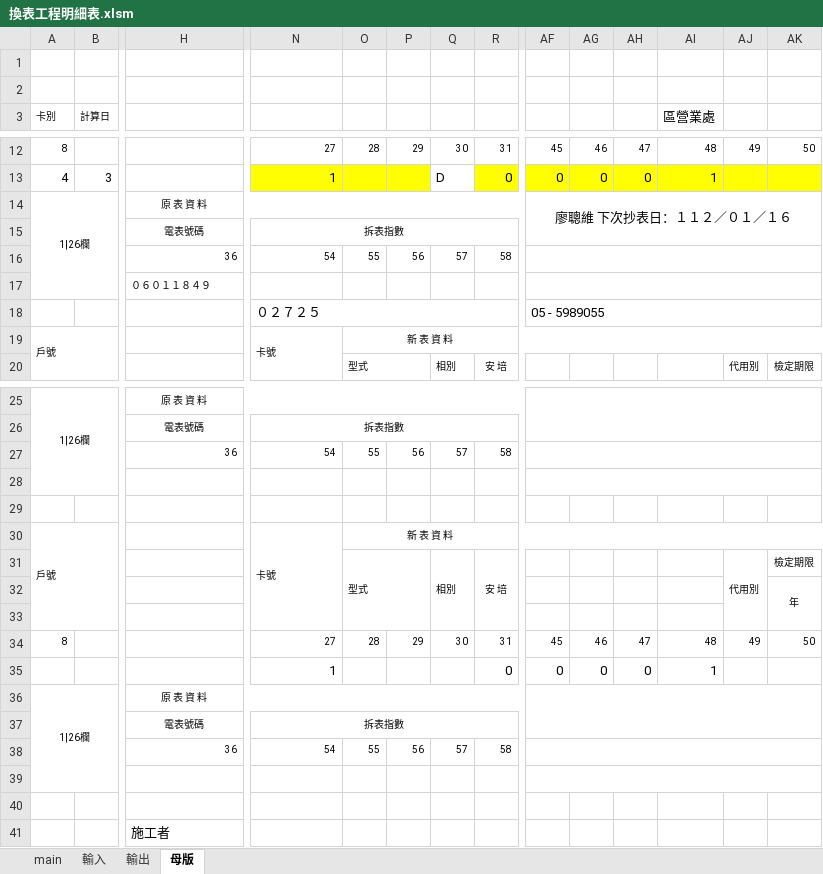
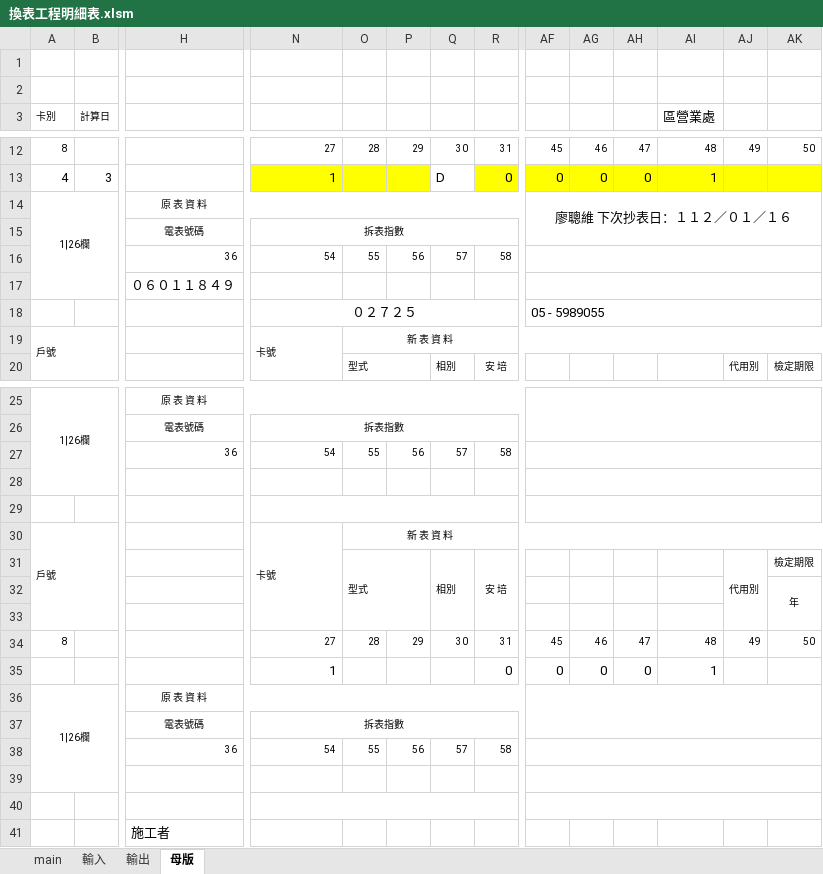
Before and after one commit to skyran1278/VbaProject, an Excel workbook: 20210620_MergeMail/換表工程明細表.xlsm, sheet 母版, drawn as a sheet; only a part is shown, gaps mark what is left out; values as stored, in another font and other column widths than the file's, no borders; the diff names each change by its address in the sheet, - before the commit and + after, or states it on an @@ line.

Commit message:
feat(20210620_MergeMail): 調整母版格式

```diff
--- a/20210620_MergeMail/換表工程明細表.xlsm (sheet 母版)
+++ b/20210620_MergeMail/換表工程明細表.xlsm (sheet 母版)
@@ H17 text size: larger @@
-N18 alignment: left
+N18 alignment: center
+N29:R29 merged
+AF29:BB29 merged
+N40:R40 merged
+AF40:BB40 merged
```
Also changed, not shown: sheet 輸出.
